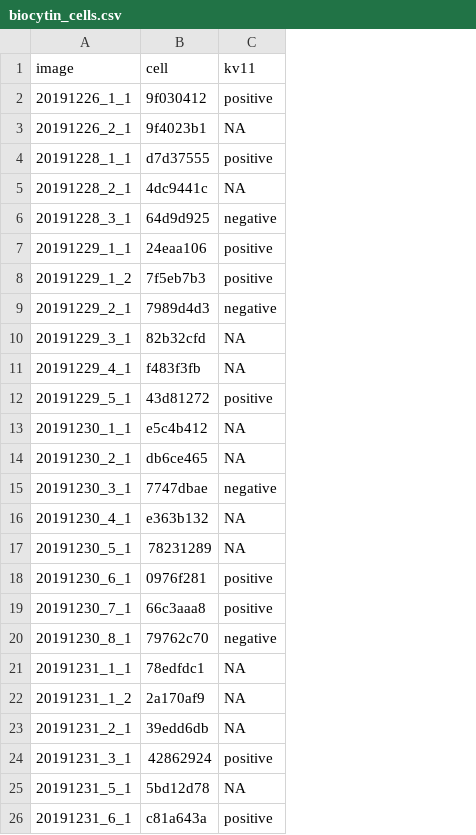
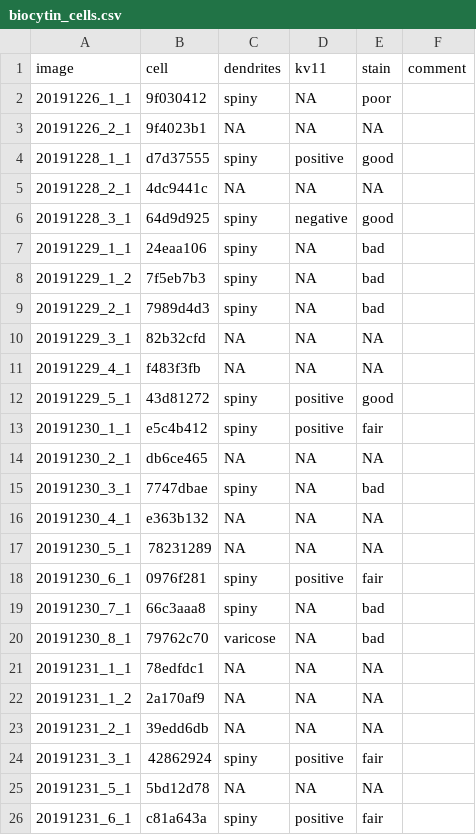
Before and after one commit to melizalab/cm_plasticity, a CSV file: inputs/biocytin_cells.csv, drawn as a sheet; only a part is shown; addresses are those after the commit; the diff covers the shown part only; the diff names each change by its address in the sheet, - before the commit and + after, or states it on an @@ line.

```diff
--- a/inputs/biocytin_cells.csv
+++ b/inputs/biocytin_cells.csv
+column C (dendrites), rows 2-26: spiny | NA | spiny | NA | spiny | spiny | spiny | spiny | NA | NA | spiny | spiny | NA | spiny | NA | NA | spiny | spiny | varicose | NA | NA | NA | spiny | NA | spiny
+column E (stain), rows 2-26: poor | NA | good | NA | good | bad | bad | bad | NA | NA | good | fair | NA | bad | NA | NA | fair | bad | bad | NA | NA | NA | fair | NA | fair
+column F (comment), empty
-D2 (kv11): positive
+D2 (kv11): NA
-D7:D8 (kv11): positive
+D7:D8 (kv11): NA
-D9 (kv11): negative
+D9 (kv11): NA
-D13 (kv11): NA
+D13 (kv11): positive
-D15 (kv11): negative
+D15 (kv11): NA
-D19 (kv11): positive
+D19 (kv11): NA
-D20 (kv11): negative
+D20 (kv11): NA
```
Also changed, not shown: 2 added rows, 7 removed rows and 16 edited cells elsewhere in this file, 5 other files.
